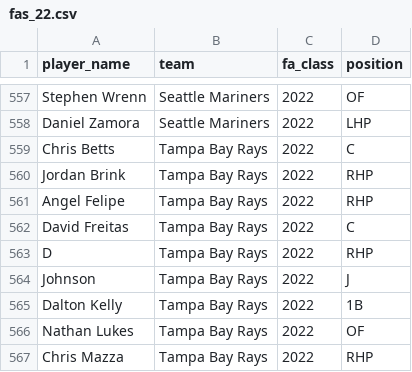
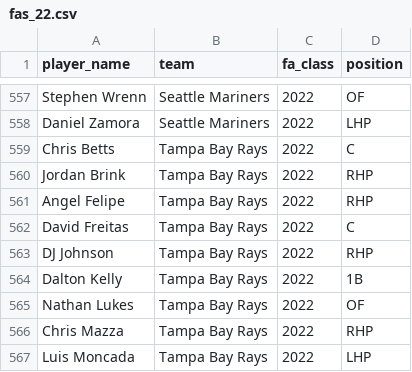
Before and after one commit to simplicio10/eff_wild_minor_league_fas, a CSV file: files/free_agents/scraped/fas_22.csv, drawn as a sheet; only a part is shown, gaps mark what is left out; the shorter side is filled out with more unchanged rows.

```diff
--- a/files/free_agents/scraped/fas_22.csv
+++ b/files/free_agents/scraped/fas_22.csv
@@ -562,4 +562,3 @@ Angel Felipe,Tampa Bay Rays,2022,RHP
 David Freitas,Tampa Bay Rays,2022,C
-D,Tampa Bay Rays,2022,RHP
-Johnson,Tampa Bay Rays,2022,J
+DJ Johnson,Tampa Bay Rays,2022,RHP
 Dalton Kelly,Tampa Bay Rays,2022,1B
```
Also changed, not shown: files/free_agents/scraped/fas_23.csv.
